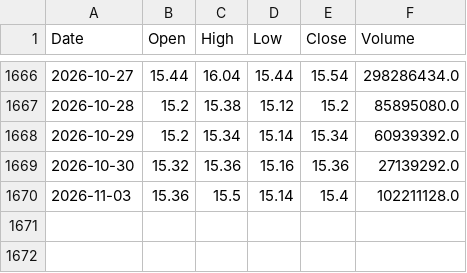
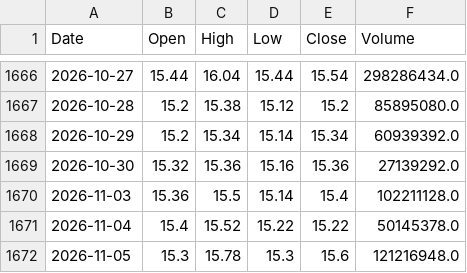
Before and after one commit to AlvinTubtub/pse-stock-price-forecast-dashboard-vercel-backend, a CSV file: data/raw/ALI.csv, drawn as a sheet; only a part is shown, gaps mark what is left out; the diff names each change by its address in the sheet, - before the commit and + after, or states it on an @@ line.

```diff
--- a/data/raw/ALI.csv
+++ b/data/raw/ALI.csv
+row 1671: 2026-11-04 | 15.4 | 15.52 | 15.22 | 15.22 | 50145378.0
+row 1672: 2026-11-05 | 15.3 | 15.78 | 15.3 | 15.6 | 121216948.0
```
Also changed, not shown: data/raw/BPI.csv, data/raw/GLO.csv, 47 other files.
